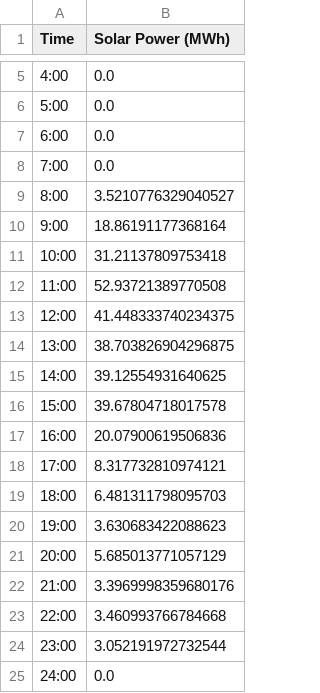
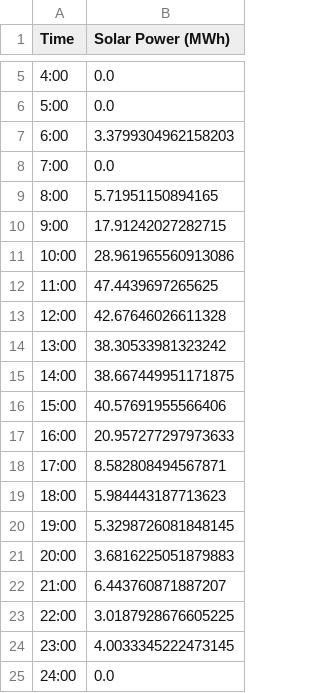
Before and after one commit to SeungOkOH/24th-project-jeju-energy-prediction, a CSV file: start_django/static/solar_csv_file.csv, drawn as a sheet; only a part is shown, gaps mark what is left out.

```diff
--- a/start_django/static/solar_csv_file.csv
+++ b/start_django/static/solar_csv_file.csv
@@ -6,20 +6,20 @@ Time,Solar Power (MWh)
 5:00,0.0
-6:00,0.0
+6:00,3.3799304962158203
 7:00,0.0
-8:00,3.5210776329040527
-9:00,18.86191177368164
-10:00,31.21137809753418
-11:00,52.93721389770508
-12:00,41.448333740234375
-13:00,38.703826904296875
-14:00,39.12554931640625
-15:00,39.67804718017578
-16:00,20.07900619506836
-17:00,8.317732810974121
-18:00,6.481311798095703
-19:00,3.630683422088623
-20:00,5.685013771057129
-21:00,3.3969998359680176
-22:00,3.460993766784668
-23:00,3.052191972732544
+8:00,5.71951150894165
+9:00,17.91242027282715
+10:00,28.961965560913086
+11:00,47.4439697265625
+12:00,42.67646026611328
+13:00,38.30533981323242
+14:00,38.667449951171875
+15:00,40.57691955566406
+16:00,20.957277297973633
+17:00,8.582808494567871
+18:00,5.984443187713623
+19:00,5.3298726081848145
+20:00,3.6816225051879883
+21:00,6.443760871887207
+22:00,3.0187928676605225
+23:00,4.0033345222473145
 24:00,0.0
```
Also changed, not shown: 6 other files.
